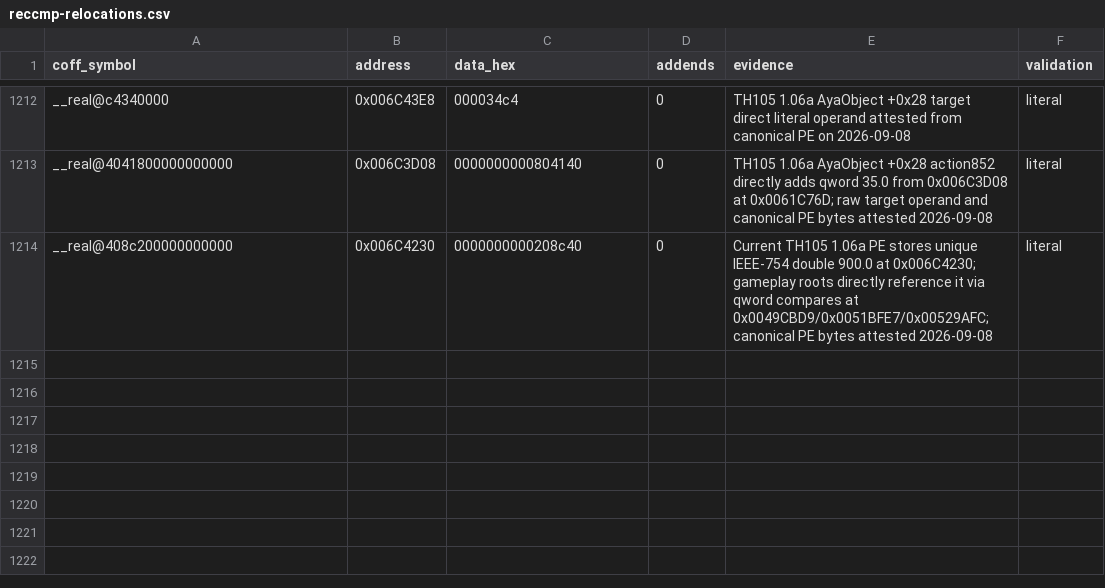
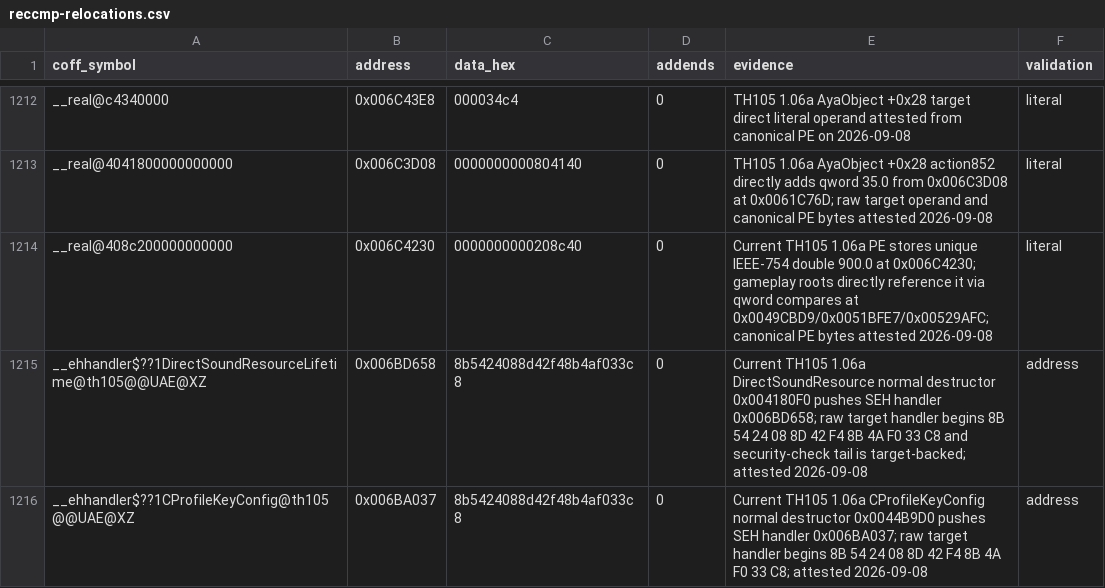
Before and after one commit to N0zoM1z0/th105, a CSV file: config/reccmp-relocations.csv, drawn as a sheet; only a part is shown, gaps mark what is left out.

Commit message:
gpt-web: close existing object review symbols and nested score boundary

```diff
--- a/config/reccmp-relocations.csv
+++ b/config/reccmp-relocations.csv
@@ -1214 +1214,3 @@ __real@4041800000000000,0x006C3D08,0000000000804140,0,TH105 1.06a AyaObject +0x2
 __real@408c200000000000,0x006C4230,0000000000208c40,0,Current TH105 1.06a PE stores unique IEEE-754 double 900.0 at 0x006C4230; gameplay roots directly reference it via qword compares at 0x0049CBD9/0x0051BFE7/0x00529AFC; canonical PE bytes attested 2026-09-08,literal
+__ehhandler$??1DirectSoundResourceLifetime@th105@@UAE@XZ,0x006BD658,8b5424088d42f48b4af033c8,0,Current TH105 1.06a DirectSoundResource normal destructor 0x004180F0 pushes SEH handler 0x006BD658; raw target handler begins 8B 54 24 08 8D 42 F4 8B 4A F0 33 C8 and security-check tail is target-backed; attested 2026-09-08,address
+__ehhandler$??1CProfileKeyConfig@th105@@UAE@XZ,0x006BA037,8b5424088d42f48b4af033c8,0,Current TH105 1.06a CProfileKeyConfig normal destructor 0x0044B9D0 pushes SEH handler 0x006BA037; raw target handler begins 8B 54 24 08 8D 42 F4 8B 4A F0 33 C8; attested 2026-09-08,address
```
Also changed, not shown: config/function-origins.csv, config/implemented.csv, 11 other files.
